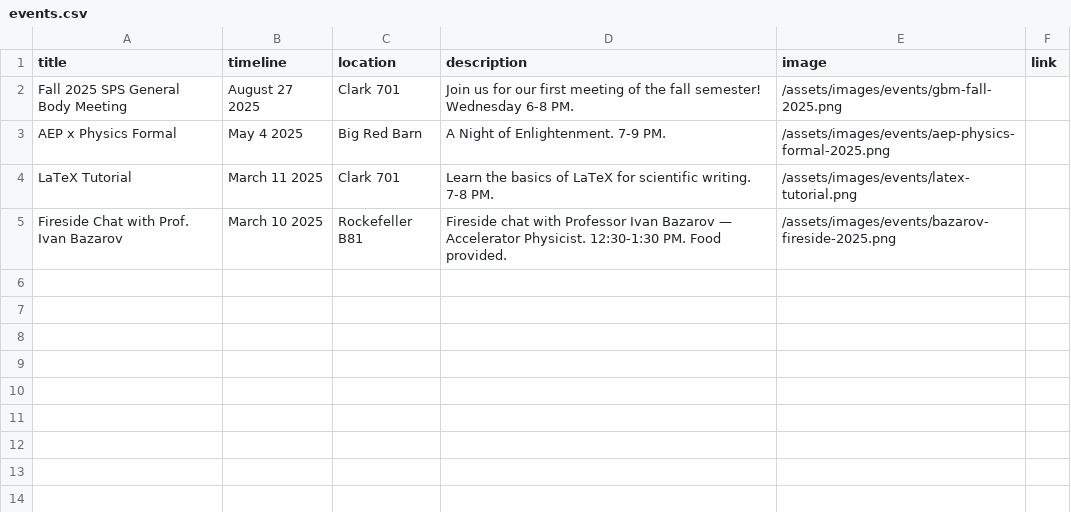
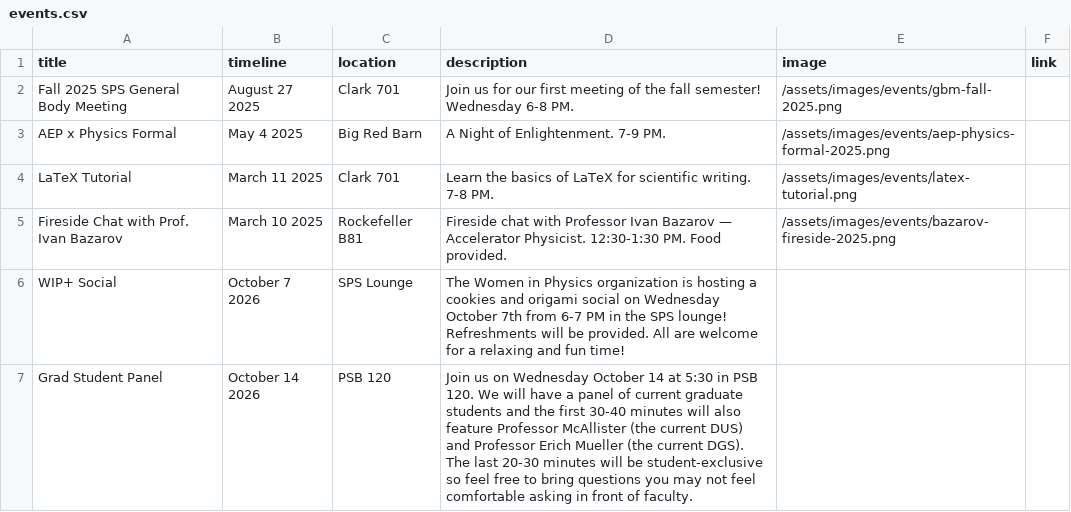
Before and after one commit to CornellPhysicsWiki/SPSWebsite, a CSV file: assets/data/events.csv, drawn as a sheet.

Commit message:
Updated events and fixed links in footer

```diff
--- a/assets/data/events.csv
+++ b/assets/data/events.csv
@@ -5 +5,3 @@ LaTeX Tutorial,March 11 2025,Clark 701,Learn the basics of LaTeX for scientific
 Fireside Chat with Prof. Ivan Bazarov,March 10 2025,Rockefeller B81,Fireside chat with Professor Ivan Bazarov — Accelerator Physicist. 12:30-1:30 PM. Food provided.,/assets/images/events/bazarov-fireside-2025.png,
+WIP+ Social, October 7 2026,SPS Lounge,The Women in Physics organization is hosting a cookies and origami social on Wednesday October 7th from 6-7 PM in the SPS lounge! Refreshments will be provided. All are welcome for a relaxing and fun time!,,
+Grad Student Panel,October 14 2026,PSB 120,Join us on Wednesday October 14 at 5:30 in PSB 120. We will have a panel of current graduate students and the first 30-40 minutes will also feature Professor McAllister (the current DUS) and Professor Erich Mueller (the current DGS). The last 20-30 minutes will be student-exclusive so feel free to bring questions you may not feel comfortable asking in front of faculty.,,
```
Also changed, not shown: 2 other files.
